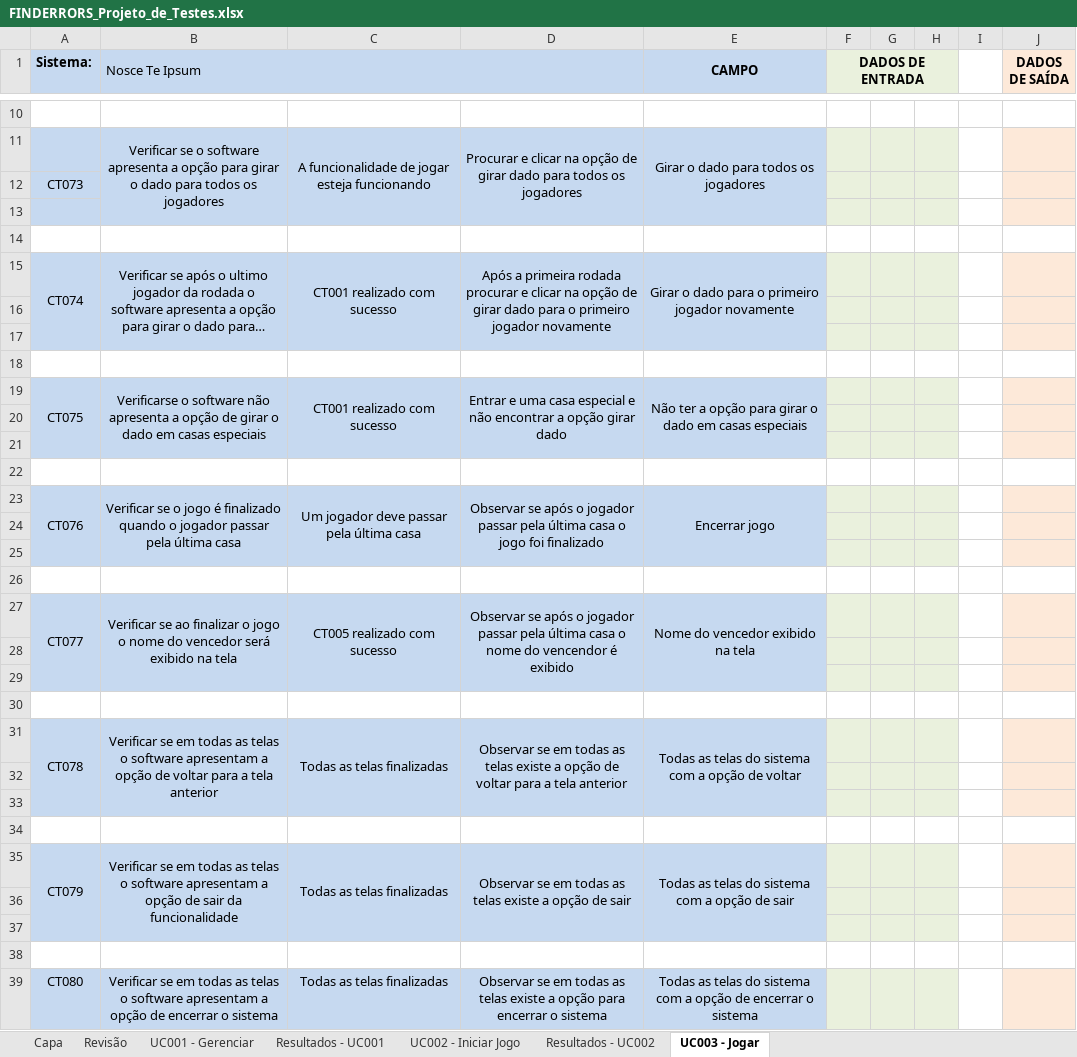
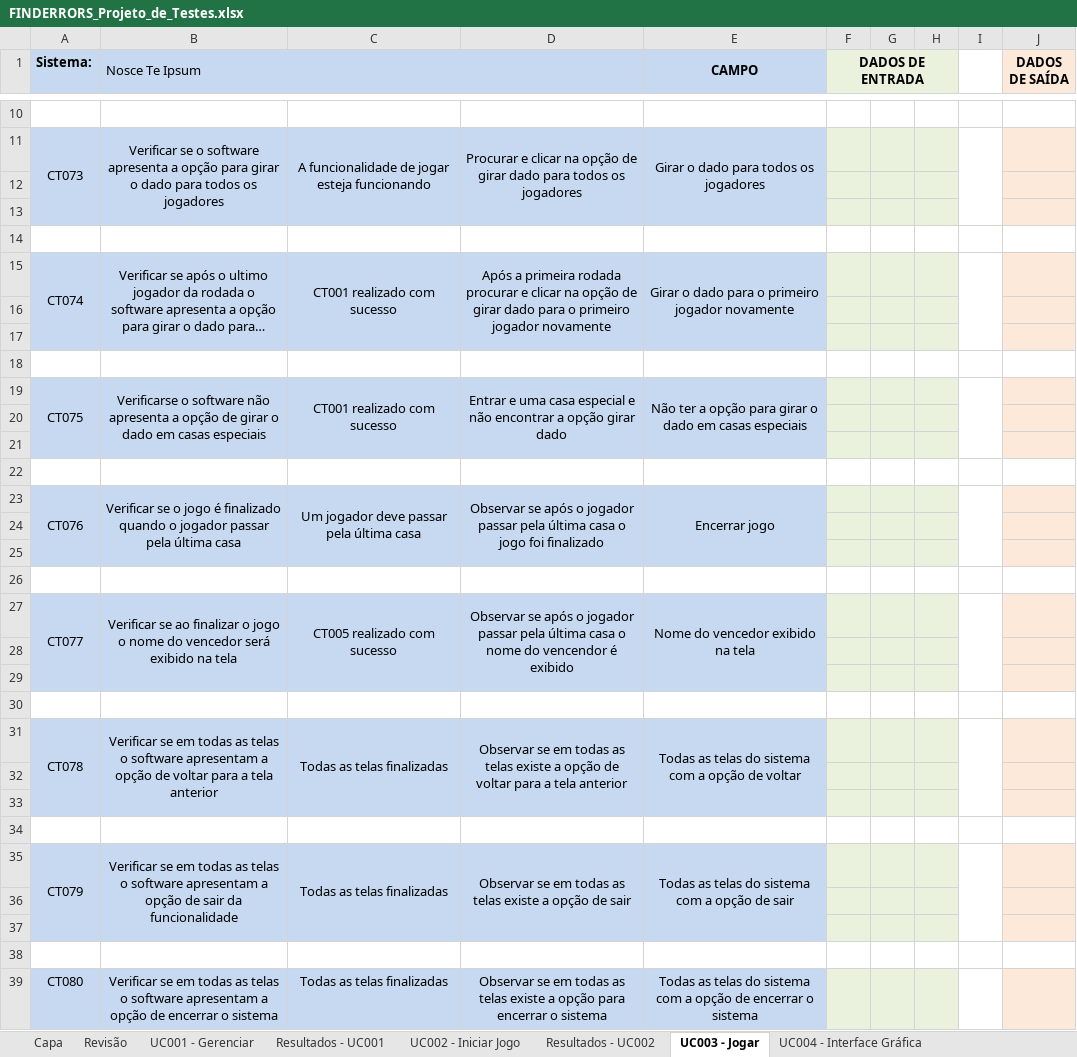
Before and after one commit to washingtonferreira/finderrors, an Excel workbook: FINDERRORS_Projeto_de_Testes.xlsx, sheet UC003 - Jogar, drawn as a sheet; only a part is shown, gaps mark what is left out; long unchanged cells end in …; values as stored, in another font and other column widths than the file's, no borders; conditional formats not drawn; the diff covers the shown part only; the diff names each change by its address in the sheet, - before the commit and + after, or states it on an @@ line.

Commit message:
Projeto de Testes v3.0
Inclusão dos casos de teste do módulo de interface gráfica no Projeto de
Testes, na versão 3.0

```diff
--- a/FINDERRORS_Projeto_de_Testes.xlsx (sheet UC003 - Jogar)
+++ b/FINDERRORS_Projeto_de_Testes.xlsx (sheet UC003 - Jogar)
+sheet tab: UC004 - Interface Gráfica
-A11 (Sistema:): (empty)
+A11 (Sistema:): CT073
+A11:A13 merged
+I11:I13 merged
-A12 (Sistema:): CT073
+A12 (Sistema:): (empty)
+I15:I17 merged
+I19:I21 merged
+I23:I25 merged
+I27:I29 merged
+I31:I33 merged
+I35:I37 merged
```
Also changed, not shown: 1 added row, 1 removed row and merged cells elsewhere in this sheet, sheet Revisão, sheet Capa.
